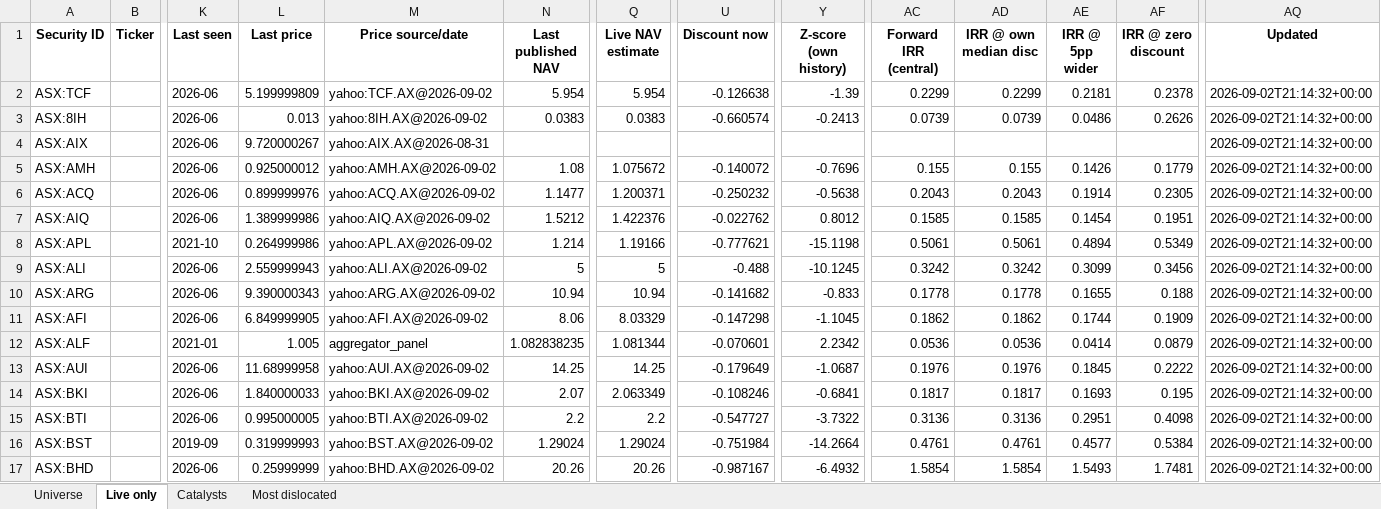
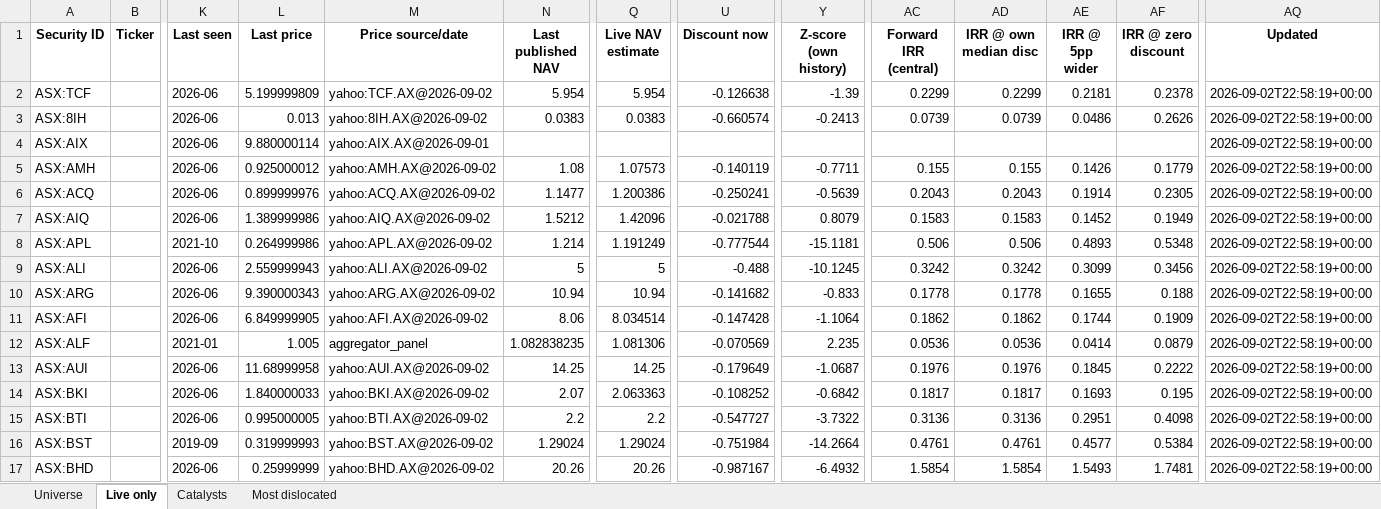
Before and after one commit to hdcapital/cef-research, an Excel workbook: outputs/live/cef_universe_2026-09-02.xlsx, sheet Live only, drawn as a sheet; only a part is shown, gaps mark what is left out; values as stored, in another font and other column widths than the file's, no borders; the diff covers the shown part only; the diff names each change by its address in the sheet, - before the commit and + after, or states it on an @@ line.

```diff
--- a/outputs/live/cef_universe_2026-09-02.xlsx (sheet Live only)
+++ b/outputs/live/cef_universe_2026-09-02.xlsx (sheet Live only)
-AQ2:AQ17 (Updated): 2026-09-02T21:14:32+00:00
+AQ2:AQ17 (Updated): 2026-09-02T22:58:19+00:00
-L4 (Last price): 9.720000267
+L4 (Last price): 9.880000114
-M4 (Price source/date): yahoo:AIX.AX@2026-08-31
+M4 (Price source/date): yahoo:AIX.AX@2026-09-01
-Q5 (Live NAV estimate): 1.075672
+Q5 (Live NAV estimate): 1.07573
-U5 (Discount now): -0.140072
+U5 (Discount now): -0.140119
-Y5 (Z-score (own history)): -0.7696
+Y5 (Z-score (own history)): -0.7711
-Q6 (Live NAV estimate): 1.200371
+Q6 (Live NAV estimate): 1.200386
-U6 (Discount now): -0.250232
+U6 (Discount now): -0.250241
-Y6 (Z-score (own history)): -0.5638
+Y6 (Z-score (own history)): -0.5639
-Q7 (Live NAV estimate): 1.422376
+Q7 (Live NAV estimate): 1.42096
-U7 (Discount now): -0.022762
+U7 (Discount now): -0.021788
-Y7 (Z-score (own history)): 0.8012
+Y7 (Z-score (own history)): 0.8079
-AC7 (Forward IRR (central)): 0.1585
+AC7 (Forward IRR (central)): 0.1583
-AD7 (IRR @ own median disc): 0.1585
+AD7 (IRR @ own median disc): 0.1583
-AE7 (IRR @ 5pp wider): 0.1454
+AE7 (IRR @ 5pp wider): 0.1452
-AF7 (IRR @ zero discount): 0.1951
+AF7 (IRR @ zero discount): 0.1949
-Q8 (Live NAV estimate): 1.19166
+Q8 (Live NAV estimate): 1.191249
-U8 (Discount now): -0.777621
+U8 (Discount now): -0.777544
-Y8 (Z-score (own history)): -15.1198
+Y8 (Z-score (own history)): -15.1181
-AC8 (Forward IRR (central)): 0.5061
+AC8 (Forward IRR (central)): 0.506
-AD8 (IRR @ own median disc): 0.5061
+AD8 (IRR @ own median disc): 0.506
-AE8 (IRR @ 5pp wider): 0.4894
+AE8 (IRR @ 5pp wider): 0.4893
-AF8 (IRR @ zero discount): 0.5349
+AF8 (IRR @ zero discount): 0.5348
-Q11 (Live NAV estimate): 8.03329
+Q11 (Live NAV estimate): 8.034514
-U11 (Discount now): -0.147298
+U11 (Discount now): -0.147428
-Y11 (Z-score (own history)): -1.1045
+Y11 (Z-score (own history)): -1.1064
-Q12 (Live NAV estimate): 1.081344
+Q12 (Live NAV estimate): 1.081306
-U12 (Discount now): -0.070601
+U12 (Discount now): -0.070569
-Y12 (Z-score (own history)): 2.2342
+Y12 (Z-score (own history)): 2.235
-Q14 (Live NAV estimate): 2.063349
+Q14 (Live NAV estimate): 2.063363
-U14 (Discount now): -0.108246
+U14 (Discount now): -0.108252
-Y14 (Z-score (own history)): -0.6841
+Y14 (Z-score (own history)): -0.6842
```
Also changed, not shown: 1861 edited cells elsewhere in this sheet, sheet Universe, sheet Most dislocated, 14 other files.
